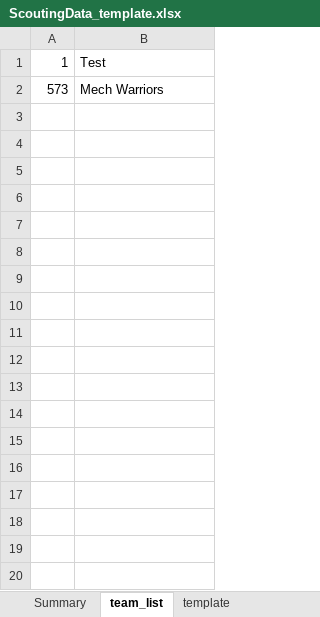
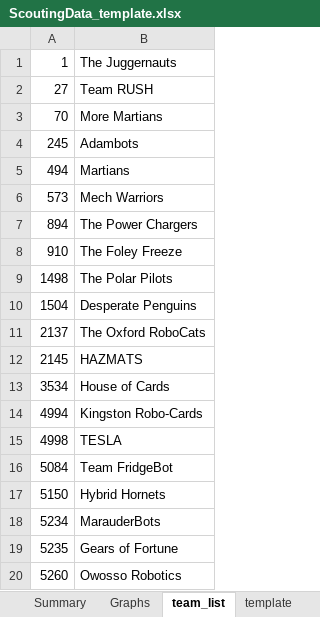
Before and after one commit to frcteam573/first-2024-scouting-lead, an Excel workbook: Scouting Laptop Files/ScoutingData_template.xlsx, sheet team_list, drawn as a sheet; only a part is shown; values as stored, in another font and other column widths than the file's, no borders; the diff covers the shown part only; the diff names each change by its address in the sheet, - before the commit and + after, or states it on an @@ line.

```diff
--- a/Scouting Laptop Files/ScoutingData_template.xlsx (sheet team_list)
+++ b/Scouting Laptop Files/ScoutingData_template.xlsx (sheet team_list)
+sheet tab: Graphs
-B1: Test
+B1: The Juggernauts
+row 2: 27 | Team RUSH
+row 3: 70 | More Martians
+row 4: 245 | Adambots
+row 5: 494 | Martians
+row 7: 894 | The Power Chargers
+row 8: 910 | The Foley Freeze
+row 9: 1498 | The Polar Pilots
+row 10: 1504 | Desperate Penguins
+row 11: 2137 | The Oxford RoboCats
+row 12: 2145 | HAZMATS
+row 13: 3534 | House of Cards
+row 14: 4994 | Kingston Robo-Cards
+row 15: 4998 | TESLA
+row 16: 5084 | Team FridgeBot
+row 17: 5150 | Hybrid Hornets
+row 18: 5234 | MarauderBots
+row 19: 5235 | Gears of Fortune
+row 20: 5260 | Owosso Robotics
```
Also changed, not shown: 20 added rows elsewhere in this sheet, sheet Summary, sheet template, charts or pictures, 1 other file.
